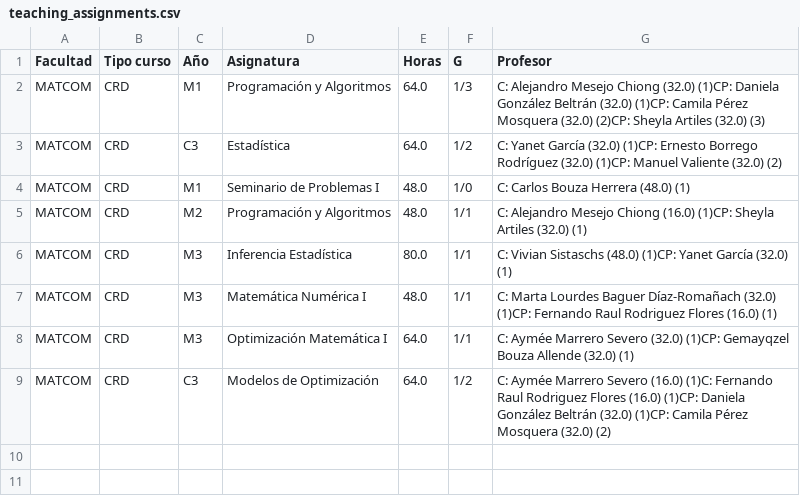
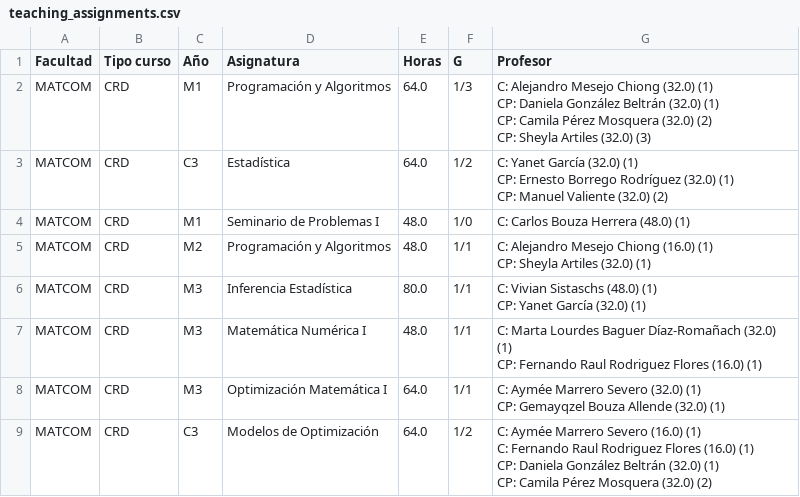
Before and after one commit to cwjki/MATCOM-management-system, a CSV file: server/managementSystem/teachingAssignment/excels/download/teaching_assignments.csv, drawn as a sheet; ↵ is a line break in a cell; the diff names each change by its address in the sheet, - before the commit and + after, or states it on an @@ line.

```diff
--- a/server/managementSystem/teachingAssignment/excels/download/teaching_assignments.csv
+++ b/server/managementSystem/teachingAssignment/excels/download/teaching_assignments.csv
-G2 (Profesor): …Chiong (32.0) (1)CP: Daniela González Beltrán (32.0) (1)CP: Camila Pérez Mosquera (32.0) (2)CP: Sheyla Artiles…
+G2 (Profesor): …Chiong (32.0) (1) ↵ CP: Daniela González Beltrán (32.0) (1) ↵ CP: Camila Pérez Mosquera (32.0) (2) ↵ CP: Sheyla Artiles…
-G3 (Profesor): …García (32.0) (1)CP: Ernesto Borrego Rodríguez (32.0) (1)CP: Manuel Valiente…
+G3 (Profesor): …García (32.0) (1) ↵ CP: Ernesto Borrego Rodríguez (32.0) (1) ↵ CP: Manuel Valiente…
-G5 (Profesor): …Chiong (16.0) (1)CP: Sheyla Artiles…
+G5 (Profesor): …Chiong (16.0) (1) ↵ CP: Sheyla Artiles…
-G6 (Profesor): …Sistaschs (48.0) (1)CP: Yanet García…
+G6 (Profesor): …Sistaschs (48.0) (1) ↵ CP: Yanet García…
-G7 (Profesor): …Díaz-Romañach (32.0) (1)CP: Fernando Raul…
+G7 (Profesor): …Díaz-Romañach (32.0) (1) ↵ CP: Fernando Raul…
-G8 (Profesor): …Severo (32.0) (1)CP: Gemayqzel Bouza…
+G8 (Profesor): …Severo (32.0) (1) ↵ CP: Gemayqzel Bouza…
-G9 (Profesor): …Severo (16.0) (1)C: Fernando Raul Rodriguez Flores (16.0) (1)CP: Daniela González Beltrán (32.0) (1)CP: Camila Pérez…
+G9 (Profesor): …Severo (16.0) (1) ↵ C: Fernando Raul Rodriguez Flores (16.0) (1) ↵ CP: Daniela González Beltrán (32.0) (1) ↵ CP: Camila Pérez…
```
Also changed, not shown: server/managementSystem/thesisAssignment/excels/download/thesis_committee.csv, 2 other files.
